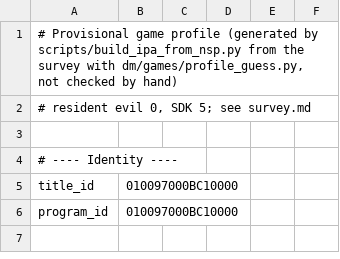
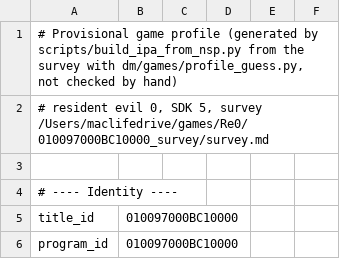
Before and after one commit to H3li03/nxnative, a TSV file: dm/games/010097000BC10000/game.tsv, drawn as a sheet; only a part is shown; the shorter side is filled out with more unchanged rows.

Commit message:
Update Resident Evil 0 FPS profile

```diff
--- a/dm/games/010097000BC10000/game.tsv
+++ b/dm/games/010097000BC10000/game.tsv
@@ -1,3 +1,3 @@
 # Provisional game profile (generated by scripts/build_ipa_from_nsp.py from the survey with dm/games/profile_guess.py, not checked by hand)
-# resident evil 0, SDK 5; see survey.md
+# resident evil 0, SDK 5, survey /Users/maclifedrive/games/Re0/010097000BC10000_survey/survey.md
 
```
